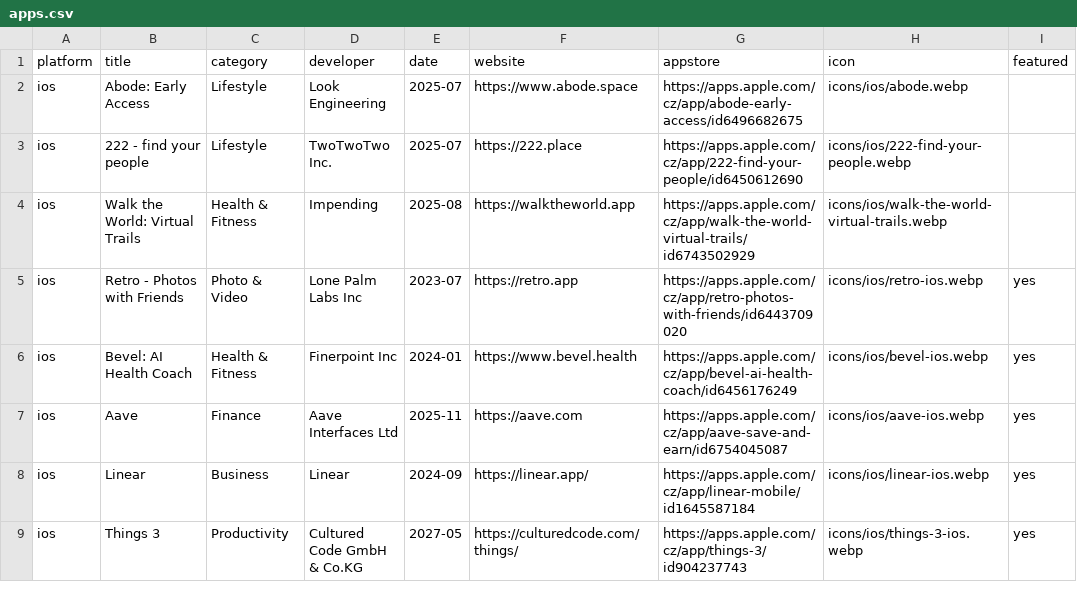
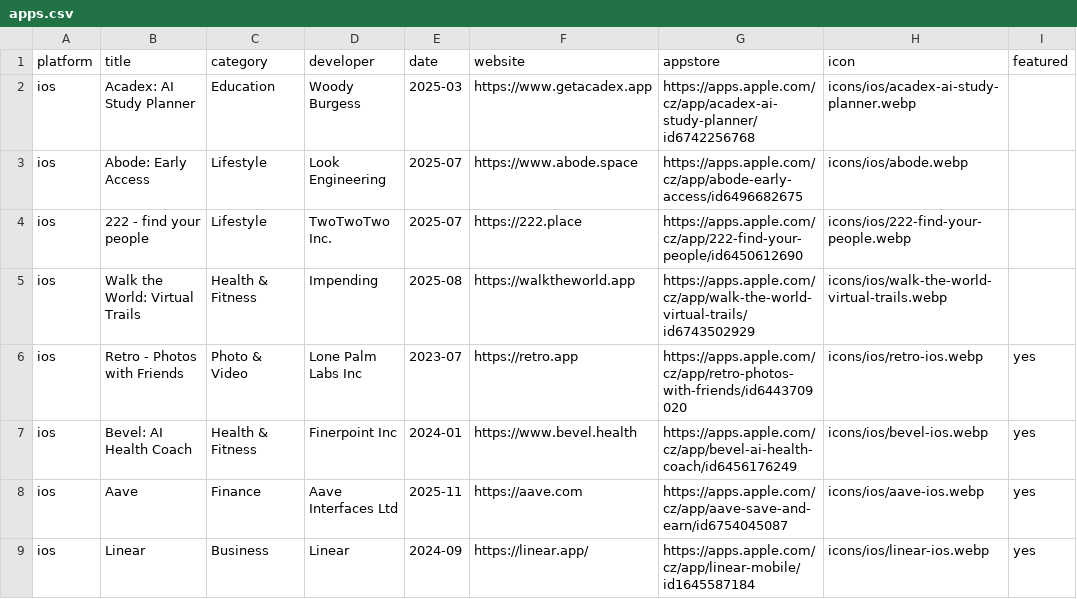
Before and after one commit to Manekenthe/IconSpace, a CSV file: data/apps.csv, drawn as a sheet; only a part is shown; the shorter side is filled out with more unchanged rows.

Commit message:
Update apps.csv

```diff
--- a/data/apps.csv
+++ b/data/apps.csv
@@ -1,2 +1,3 @@
 platform,title,category,developer,date,website,appstore,icon,featured
+ios,Acadex: AI Study Planner,Education,Woody Burgess,2025-03,https://www.getacadex.app,https://apps.apple.com/cz/app/acadex-ai-study-planner/id6742256768,icons/ios/acadex-ai-study-planner.webp,
 ios,Abode: Early Access,Lifestyle,Look Engineering,2025-07,https://www.abode.space,https://apps.apple.com/cz/app/abode-early-access/id6496682675,icons/ios/abode.webp,
```
